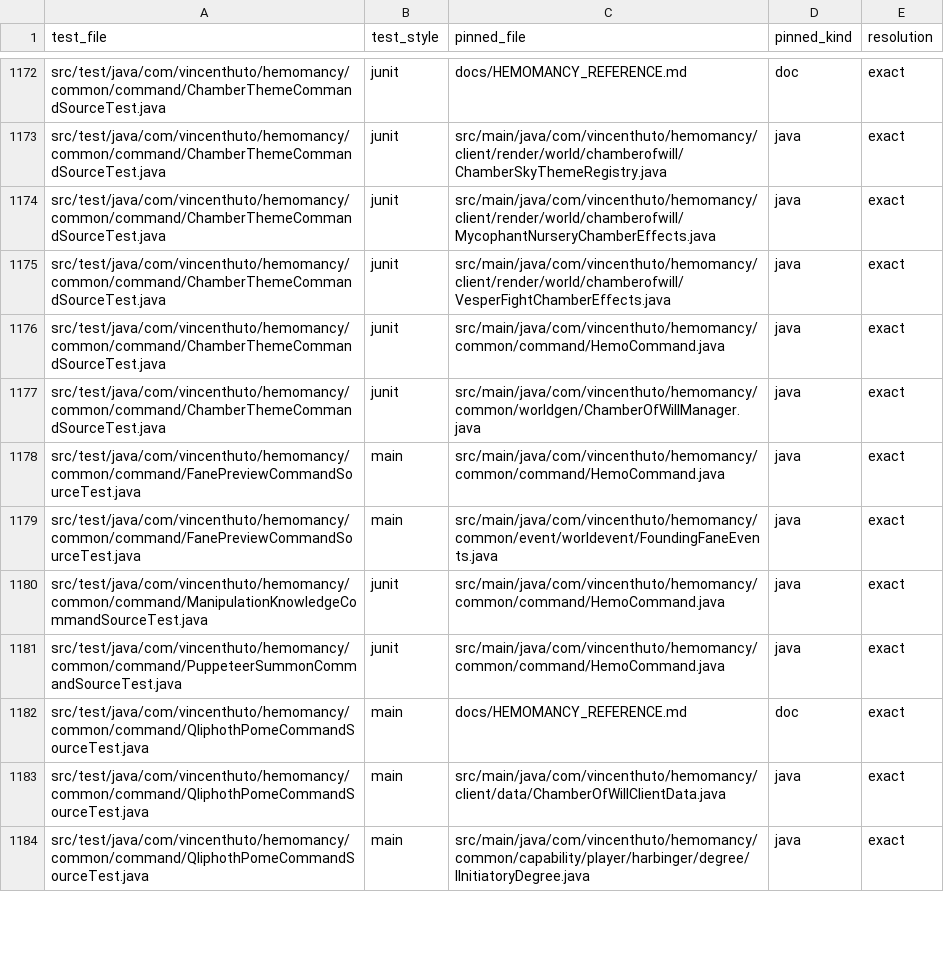
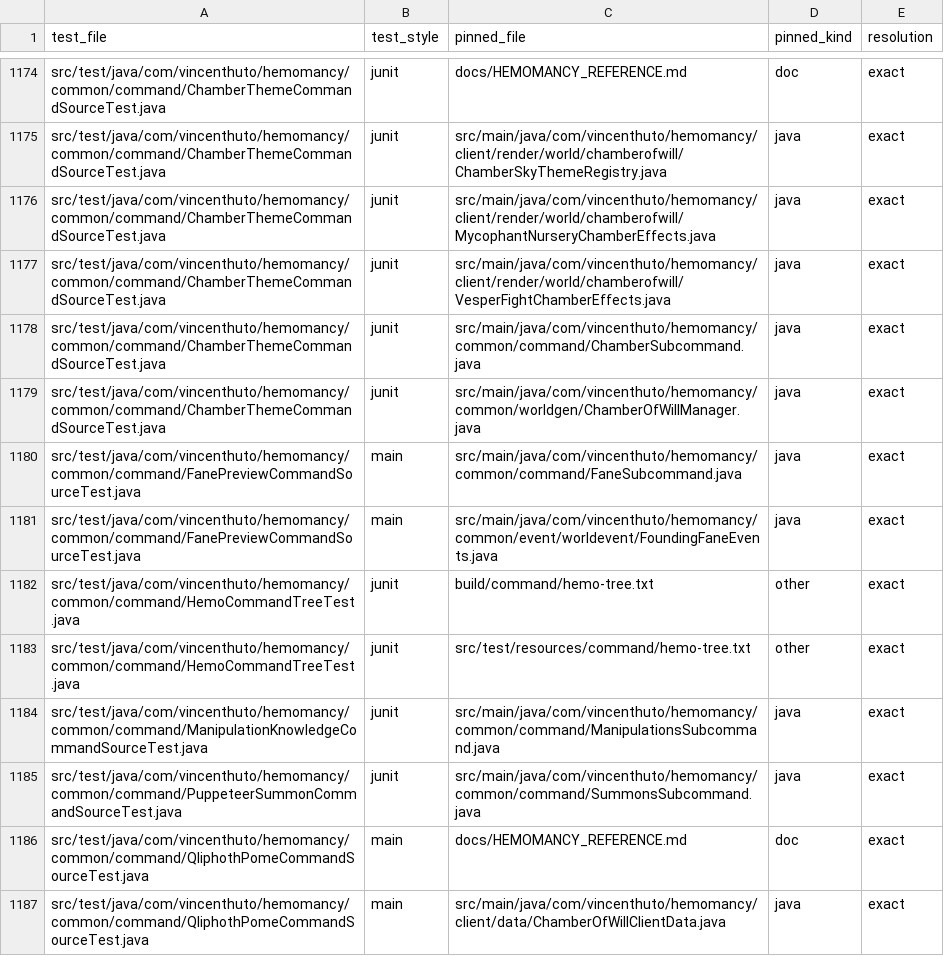
Before and after one commit to VincentHuto/Hemomancy, a CSV file: docs/architecture/evidence/source-text-impact-map.csv, drawn as a sheet; only a part is shown, gaps mark what is left out; the shorter side is filled out with more unchanged rows; the diff covers the shown part only.

```diff
--- a/docs/architecture/evidence/source-text-impact-map.csv
+++ b/docs/architecture/evidence/source-text-impact-map.csv
@@ -1175,8 +1177,10 @@ src/test/java/com/vincenthuto/hemomancy/common/command/ChamberThemeCommandSource
 src/test/java/com/vincenthuto/hemomancy/common/command/ChamberThemeCommandSourceTest.java,junit,src/main/java/com/vincenthuto/hemomancy/client/render/world/chamberofwill/VesperFightChamberEffects.java,java,exact
-src/test/java/com/vincenthuto/hemomancy/common/command/ChamberThemeCommandSourceTest.java,junit,src/main/java/com/vincenthuto/hemomancy/common/command/HemoCommand.java,java,exact
+src/test/java/com/vincenthuto/hemomancy/common/command/ChamberThemeCommandSourceTest.java,junit,src/main/java/com/vincenthuto/hemomancy/common/command/ChamberSubcommand.java,java,exact
 src/test/java/com/vincenthuto/hemomancy/common/command/ChamberThemeCommandSourceTest.java,junit,src/main/java/com/vincenthuto/hemomancy/common/worldgen/ChamberOfWillManager.java,java,exact
-src/test/java/com/vincenthuto/hemomancy/common/command/FanePreviewCommandSourceTest.java,main,src/main/java/com/vincenthuto/hemomancy/common/command/HemoCommand.java,java,exact
+src/test/java/com/vincenthuto/hemomancy/common/command/FanePreviewCommandSourceTest.java,main,src/main/java/com/vincenthuto/hemomancy/common/command/FaneSubcommand.java,java,exact
 src/test/java/com/vincenthuto/hemomancy/common/command/FanePreviewCommandSourceTest.java,main,src/main/java/com/vincenthuto/hemomancy/common/event/worldevent/FoundingFaneEvents.java,java,exact
-src/test/java/com/vincenthuto/hemomancy/common/command/ManipulationKnowledgeCommandSourceTest.java,junit,src/main/java/com/vincenthuto/hemomancy/common/command/HemoCommand.java,java,exact
-src/test/java/com/vincenthuto/hemomancy/common/command/PuppeteerSummonCommandSourceTest.java,junit,src/main/java/com/vincenthuto/hemomancy/common/command/HemoCommand.java,java,exact
+src/test/java/com/vincenthuto/hemomancy/common/command/HemoCommandTreeTest.java,junit,build/command/hemo-tree.txt,other,exact
+src/test/java/com/vincenthuto/hemomancy/common/command/HemoCommandTreeTest.java,junit,src/test/resources/command/hemo-tree.txt,other,exact
+src/test/java/com/vincenthuto/hemomancy/common/command/ManipulationKnowledgeCommandSourceTest.java,junit,src/main/java/com/vincenthuto/hemomancy/common/command/ManipulationsSubcommand.java,java,exact
+src/test/java/com/vincenthuto/hemomancy/common/command/PuppeteerSummonCommandSourceTest.java,junit,src/main/java/com/vincenthuto/hemomancy/common/command/SummonsSubcommand.java,java,exact
 src/test/java/com/vincenthuto/hemomancy/common/command/QliphothPomeCommandSourceTest.java,main,docs/HEMOMANCY_REFERENCE.md,doc,exact
```
Also changed, not shown: 2 added rows and 4 edited cells elsewhere in this file, 29 other files.
